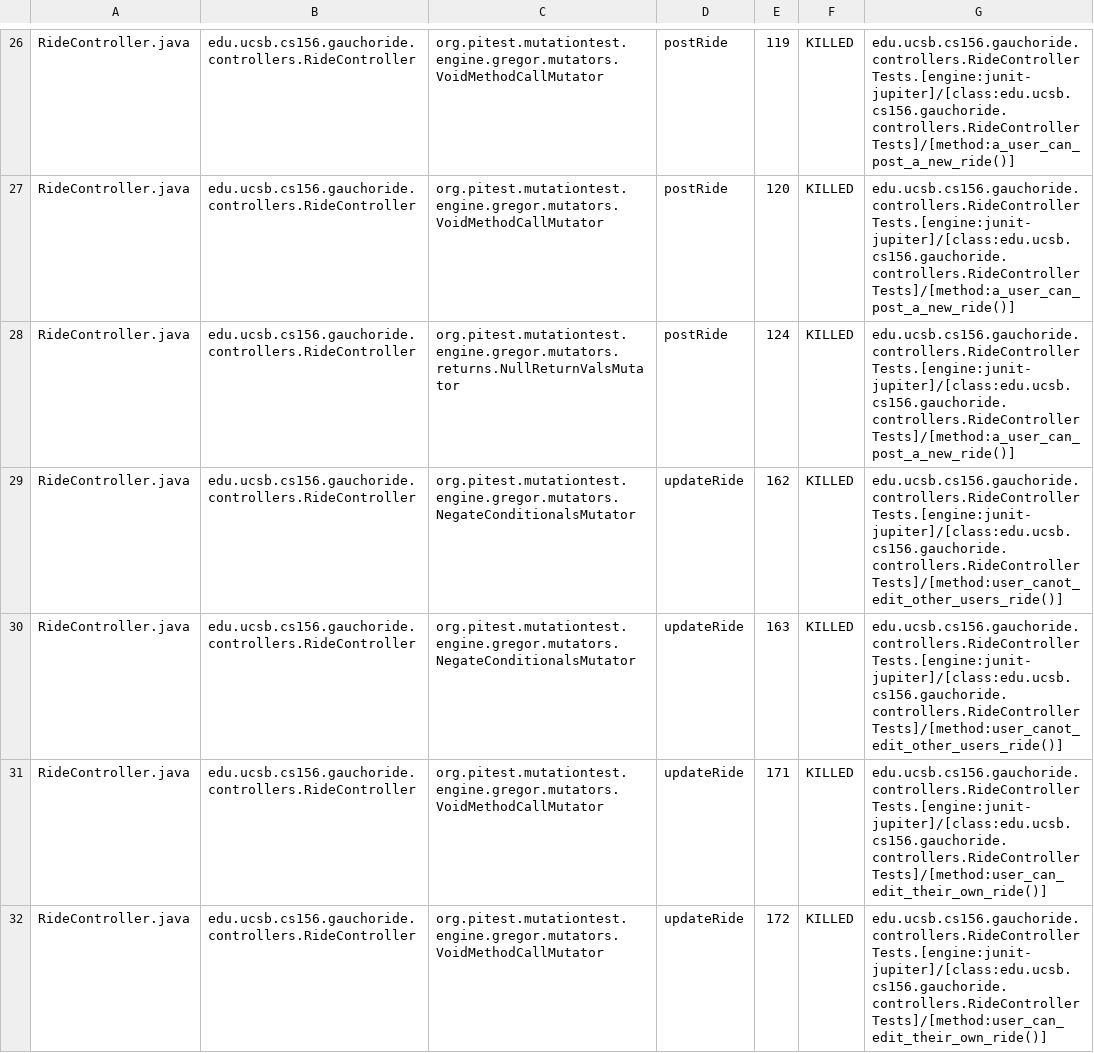
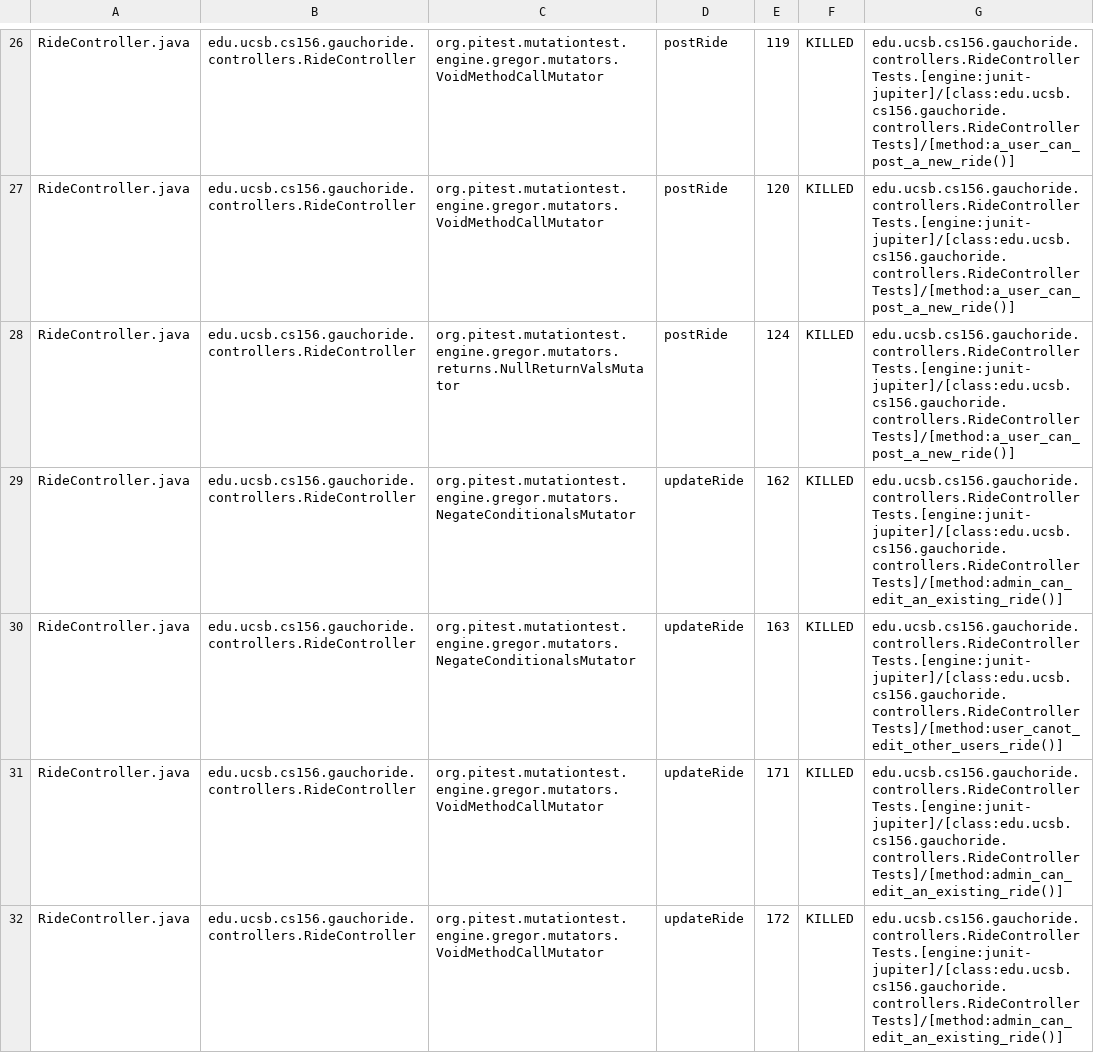
Before and after one commit to ucsb-cs156-m23/proj-gauchoride-m23-9am-3, a CSV file: prs/31/pitest/mutations.csv, drawn as a sheet; only a part is shown, gaps mark what is left out; the diff covers the shown part only.

Commit message:
Deploying to gh-pages from @ ucsb-cs156-m23/proj-gauchoride-m23-9am-3@8810dcba1a9791cf58941ed0d507f5c8f155ec57 🚀

```diff
--- a/prs/31/pitest/mutations.csv
+++ b/prs/31/pitest/mutations.csv
@@ -28,5 +28,5 @@ RideController.java,edu.ucsb.cs156.gauchoride.controllers.RideController,org.pit
 RideController.java,edu.ucsb.cs156.gauchoride.controllers.RideController,org.pitest.mutationtest.engine.gregor.mutators.returns.NullReturnValsMutator,postRide,124,KILLED,edu.ucsb.cs156.gauchoride.controllers.RideControllerTests.[engine:junit-jupiter]/[class:edu.ucsb.cs156.gauchoride.controllers.RideControllerTests]/[method:a_user_can_post_a_new_ride()]
-RideController.java,edu.ucsb.cs156.gauchoride.controllers.RideController,org.pitest.mutationtest.engine.gregor.mutators.NegateConditionalsMutator,updateRide,162,KILLED,edu.ucsb.cs156.gauchoride.controllers.RideControllerTests.[engine:junit-jupiter]/[class:edu.ucsb.cs156.gauchoride.controllers.RideControllerTests]/[method:user_canot_edit_other_users_ride()]
+RideController.java,edu.ucsb.cs156.gauchoride.controllers.RideController,org.pitest.mutationtest.engine.gregor.mutators.NegateConditionalsMutator,updateRide,162,KILLED,edu.ucsb.cs156.gauchoride.controllers.RideControllerTests.[engine:junit-jupiter]/[class:edu.ucsb.cs156.gauchoride.controllers.RideControllerTests]/[method:admin_can_edit_an_existing_ride()]
 RideController.java,edu.ucsb.cs156.gauchoride.controllers.RideController,org.pitest.mutationtest.engine.gregor.mutators.NegateConditionalsMutator,updateRide,163,KILLED,edu.ucsb.cs156.gauchoride.controllers.RideControllerTests.[engine:junit-jupiter]/[class:edu.ucsb.cs156.gauchoride.controllers.RideControllerTests]/[method:user_canot_edit_other_users_ride()]
-RideController.java,edu.ucsb.cs156.gauchoride.controllers.RideController,org.pitest.mutationtest.engine.gregor.mutators.VoidMethodCallMutator,updateRide,171,KILLED,edu.ucsb.cs156.gauchoride.controllers.RideControllerTests.[engine:junit-jupiter]/[class:edu.ucsb.cs156.gauchoride.controllers.RideControllerTests]/[method:user_can_edit_their_own_ride()]
-RideController.java,edu.ucsb.cs156.gauchoride.controllers.RideController,org.pitest.mutationtest.engine.gregor.mutators.VoidMethodCallMutator,updateRide,172,KILLED,edu.ucsb.cs156.gauchoride.controllers.RideControllerTests.[engine:junit-jupiter]/[class:edu.ucsb.cs156.gauchoride.controllers.RideControllerTests]/[method:user_can_edit_their_own_ride()]
+RideController.java,edu.ucsb.cs156.gauchoride.controllers.RideController,org.pitest.mutationtest.engine.gregor.mutators.VoidMethodCallMutator,updateRide,171,KILLED,edu.ucsb.cs156.gauchoride.controllers.RideControllerTests.[engine:junit-jupiter]/[class:edu.ucsb.cs156.gauchoride.controllers.RideControllerTests]/[method:admin_can_edit_an_existing_ride()]
+RideController.java,edu.ucsb.cs156.gauchoride.controllers.RideController,org.pitest.mutationtest.engine.gregor.mutators.VoidMethodCallMutator,updateRide,172,KILLED,edu.ucsb.cs156.gauchoride.controllers.RideControllerTests.[engine:junit-jupiter]/[class:edu.ucsb.cs156.gauchoride.controllers.RideControllerTests]/[method:admin_can_edit_an_existing_ride()]
```
Also changed, not shown: 40 edited cells elsewhere in this file, 13 other files.
